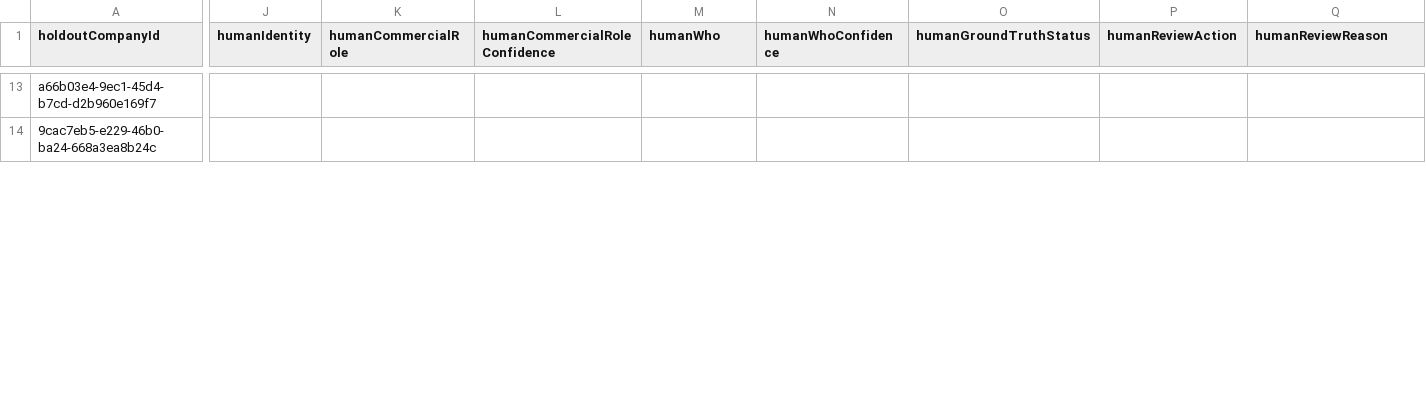
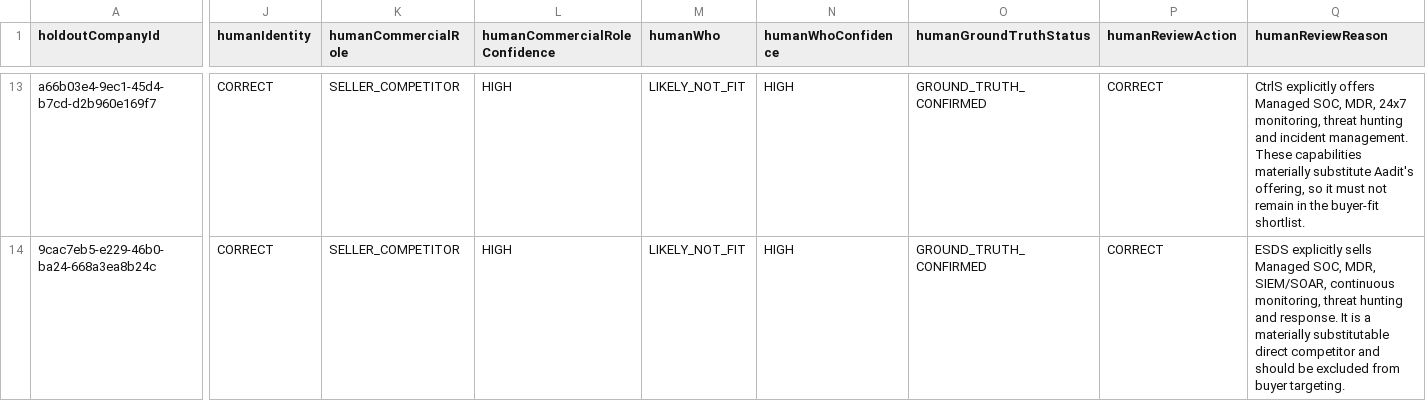
Before and after one commit to anilgorr/Jyra, a CSV file: evaluations/jyra-holdout-v2/HOLDOUT_V2_HUMAN_REVIEW.csv, drawn as a sheet; only a part is shown, gaps mark what is left out; the diff covers the shown part only; the diff names each change by its address in the sheet, - before the commit and + after, or states it on an @@ line.

```diff
--- a/evaluations/jyra-holdout-v2/HOLDOUT_V2_HUMAN_REVIEW.csv
+++ b/evaluations/jyra-holdout-v2/HOLDOUT_V2_HUMAN_REVIEW.csv
-J13:J14 (humanIdentity): (empty)
+J13:J14 (humanIdentity): CORRECT
-K13:K14 (humanCommercialRole): (empty)
+K13:K14 (humanCommercialRole): SELLER_COMPETITOR
-L13:L14 (humanCommercialRoleConfidence): (empty)
+L13:L14 (humanCommercialRoleConfidence): HIGH
-M13:M14 (humanWho): (empty)
+M13:M14 (humanWho): LIKELY_NOT_FIT
-N13:N14 (humanWhoConfidence): (empty)
+N13:N14 (humanWhoConfidence): HIGH
-O13:O14 (humanGroundTruthStatus): (empty)
+O13:O14 (humanGroundTruthStatus): GROUND_TRUTH_CONFIRMED
-P13:P14 (humanReviewAction): (empty)
+P13:P14 (humanReviewAction): CORRECT
-Q13 (humanReviewReason): (empty)
+Q13 (humanReviewReason): CtrlS explicitly offers Managed SOC, MDR, 24x7 monitoring, threat hunting and incident management. These capabilities materially substitute Aadit's offering, so it must not remain in the buyer-fit shortlist.
-Q14 (humanReviewReason): (empty)
+Q14 (humanReviewReason): ESDS explicitly sells Managed SOC, MDR, SIEM/SOAR, continuous monitoring, threat hunting and response. It is a materially substitutable direct competitor and should be excluded from buyer targeting.
```
Also changed, not shown: 160 edited cells elsewhere in this file, 5 other files.
